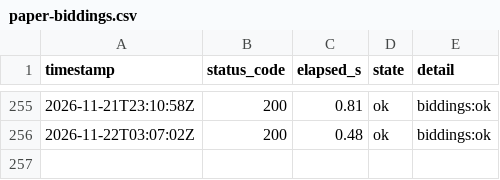
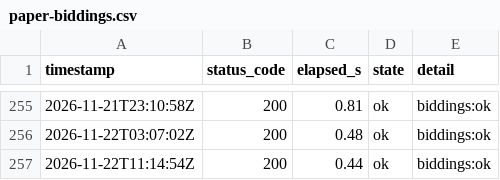
Before and after one commit to lee-sj/monitor, a CSV file: data/paper-biddings.csv, drawn as a sheet; only a part is shown, gaps mark what is left out; the diff names each change by its address in the sheet, - before the commit and + after, or states it on an @@ line.

```diff
--- a/data/paper-biddings.csv
+++ b/data/paper-biddings.csv
+row 257: 2026-11-22T11:14:54Z | 200 | 0.44 | ok | biddings:ok
```
Also changed, not shown: data/paper-pre-spec.csv, data/paper.csv, 1 other file.
